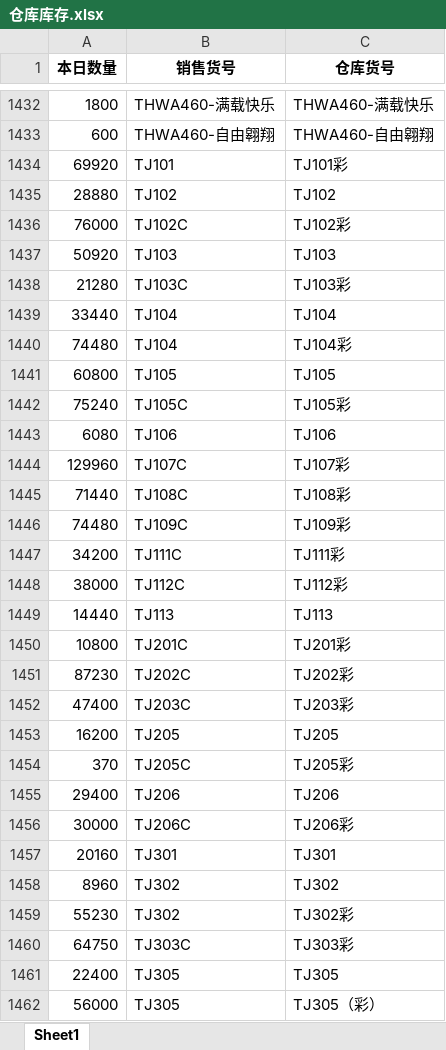
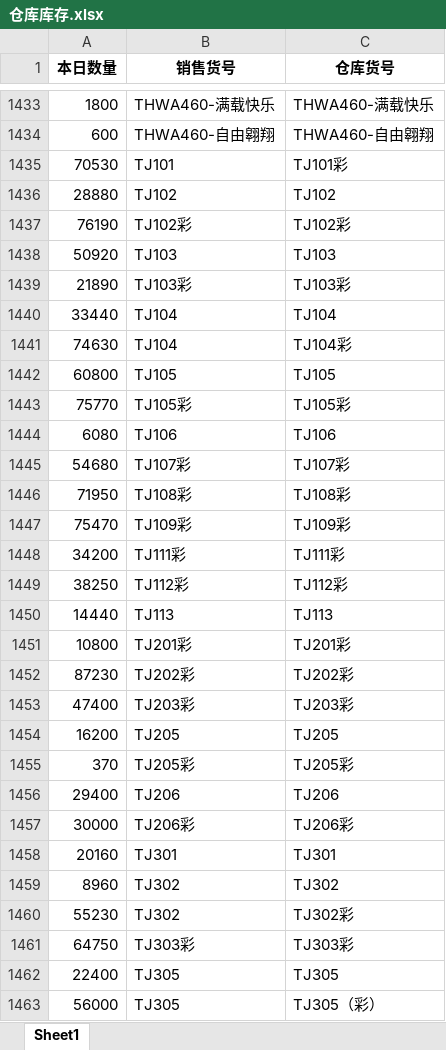
Before and after one commit to reddatetea/fish, an Excel workbook: 仓库库存.xlsx, sheet Sheet1, drawn as a sheet; only a part is shown, gaps mark what is left out; values as stored, in another font and other column widths than the file's, no borders; removed rows and columns are numbered as before the commit, all else as after; the diff covers the shown part only; the diff names each change by its address in the sheet, - before the commit and + after, or states it on an @@ line.

```diff
--- a/仓库库存.xlsx (sheet Sheet1)
+++ b/仓库库存.xlsx (sheet Sheet1)
-A1435 (本日数量): 69920
+A1435 (本日数量): 70530
-row 1436: 76000 | TJ102C | TJ102彩
+row 1437: 76190 | TJ102彩 | TJ102彩
-row 1438: 21280 | TJ103C | TJ103彩
+row 1439: 21890 | TJ103彩 | TJ103彩
-A1441 (本日数量): 74480
+A1441 (本日数量): 74630
-row 1442: 75240 | TJ105C | TJ105彩
+row 1443: 75770 | TJ105彩 | TJ105彩
-row 1444: 129960 | TJ107C | TJ107彩
-row 1445: 71440 | TJ108C | TJ108彩
-row 1446: 74480 | TJ109C | TJ109彩
+row 1445: 54680 | TJ107彩 | TJ107彩
+row 1446: 71950 | TJ108彩 | TJ108彩
+row 1447: 75470 | TJ109彩 | TJ109彩
-B1448 (销售货号): TJ111C
+B1448 (销售货号): TJ111彩
-row 1448: 38000 | TJ112C | TJ112彩
+row 1449: 38250 | TJ112彩 | TJ112彩
-B1451 (销售货号): TJ201C
+B1451 (销售货号): TJ201彩
-B1452 (销售货号): TJ202C
+B1452 (销售货号): TJ202彩
-B1453 (销售货号): TJ203C
+B1453 (销售货号): TJ203彩
-B1455 (销售货号): TJ205C
+B1455 (销售货号): TJ205彩
-B1457 (销售货号): TJ206C
+B1457 (销售货号): TJ206彩
-B1461 (销售货号): TJ303C
+B1461 (销售货号): TJ303彩
```
Also changed, not shown: 9 added rows, 8 removed rows and 343 edited cells elsewhere in this sheet, 11.xlsx, 111.xlsx, 14 other files.
